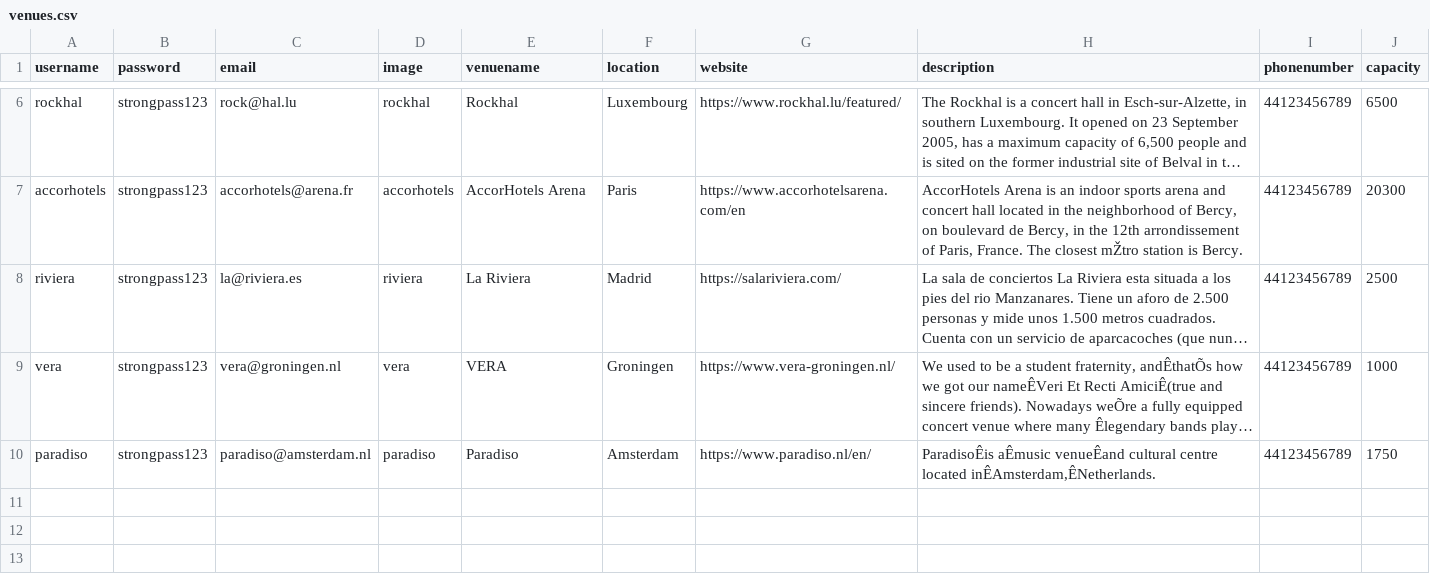
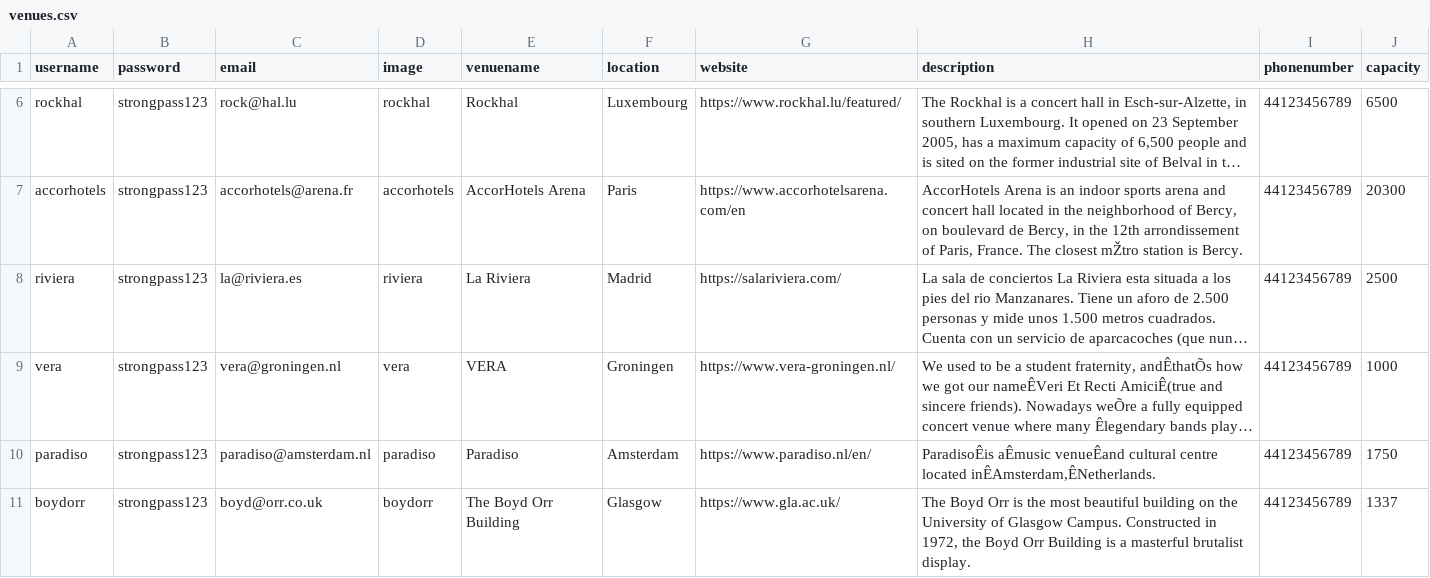
Before and after one commit to olliegardner/FindMyConcert, a CSV file: population_files/venues.csv, drawn as a sheet; only a part is shown, gaps mark what is left out; long unchanged cells end in …; the diff names each change by its address in the sheet, - before the commit and + after, or states it on an @@ line.

```diff
--- a/population_files/venues.csv
+++ b/population_files/venues.csv
+row 11: boydorr | strongpass123 | boyd@orr.co.uk | boydorr | The Boyd Orr Building | Glasgow | https://www.gla.ac.uk/ | The Boyd Orr is the most beautiful building on the University of Glasgow Campus. Constructed in 1972, the Boyd Orr Building is a masterful brutalist display. | 44123456789 | 1337
```
Also changed, not shown: 4 other files.
